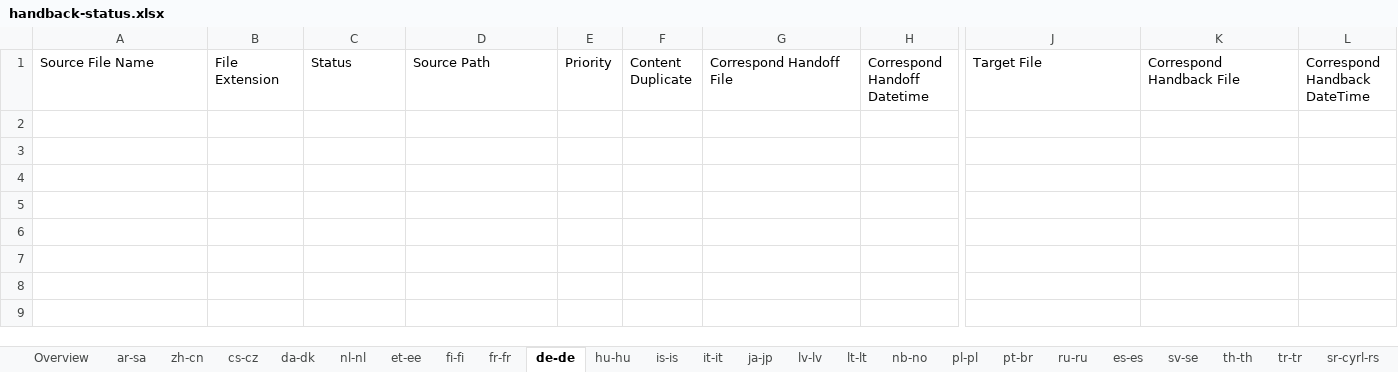
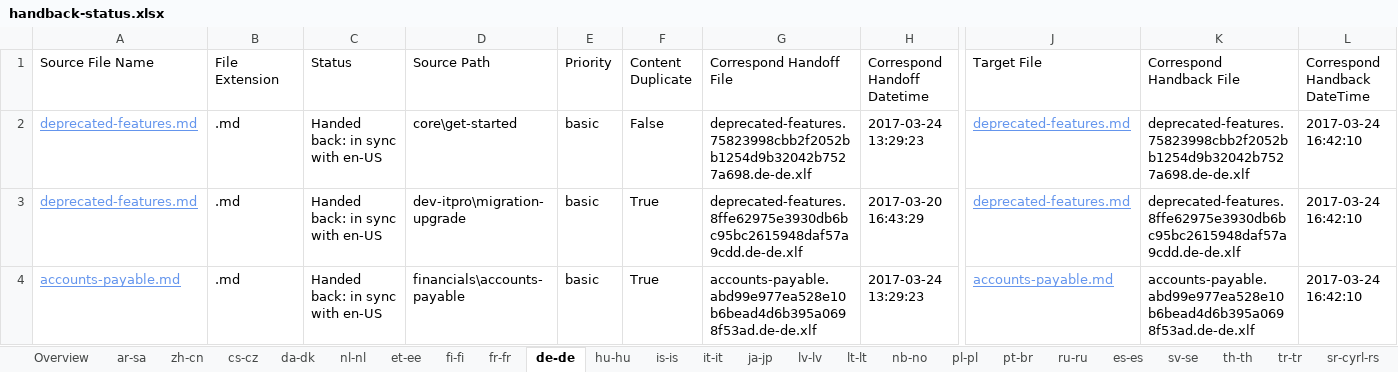
Before and after one commit to OpenLocalizationTestOrg/AX-Docs-Sandbox.handback, an Excel workbook: ol-handback/OpenLocalizationTestOrg/AX-Docs-Sandbox/master/handback-status.xlsx, sheet de-de, drawn as a sheet; only a part is shown, gaps mark what is left out; values as stored, in another font and other column widths than the file's, no borders; table styles not drawn; rows hold the shown columns only; the diff names each change by its address in the sheet, - before the commit and + after, or states it on an @@ line.

```diff
--- a/ol-handback/OpenLocalizationTestOrg/AX-Docs-Sandbox/master/handback-status.xlsx (sheet de-de)
+++ b/ol-handback/OpenLocalizationTestOrg/AX-Docs-Sandbox/master/handback-status.xlsx (sheet de-de)
+row 2: deprecated-features.md | .md | Handed back: in sync with en-US | core\get-started | basic | False | deprecated-features.75823998cbb2f2052bb1254d9b32042b7527a698.de-de.xlf | 2017-03-24 13:29:23 | deprecated-features.md | deprecated-features.75823998cbb2f2052bb1254d9b32042b7527a698.de-de.xlf | 2017-03-24 16:42:10
+row 3: deprecated-features.md | .md | Handed back: in sync with en-US | dev-itpro\migration-upgrade | basic | True | deprecated-features.8ffe62975e3930db6bc95bc2615948daf57a9cdd.de-de.xlf | 2017-03-20 16:43:29 | deprecated-features.md | deprecated-features.8ffe62975e3930db6bc95bc2615948daf57a9cdd.de-de.xlf | 2017-03-24 16:42:10
+row 4: accounts-payable.md | .md | Handed back: in sync with en-US | financials\accounts-payable | basic | True | accounts-payable.abd99e977ea528e10b6bead4d6b395a0698f53ad.de-de.xlf | 2017-03-24 13:29:23 | accounts-payable.md | accounts-payable.abd99e977ea528e10b6bead4d6b395a0698f53ad.de-de.xlf | 2017-03-24 16:42:10
```
Also changed, not shown: sheet ar-sa, sheet Overview, 1 other file.
